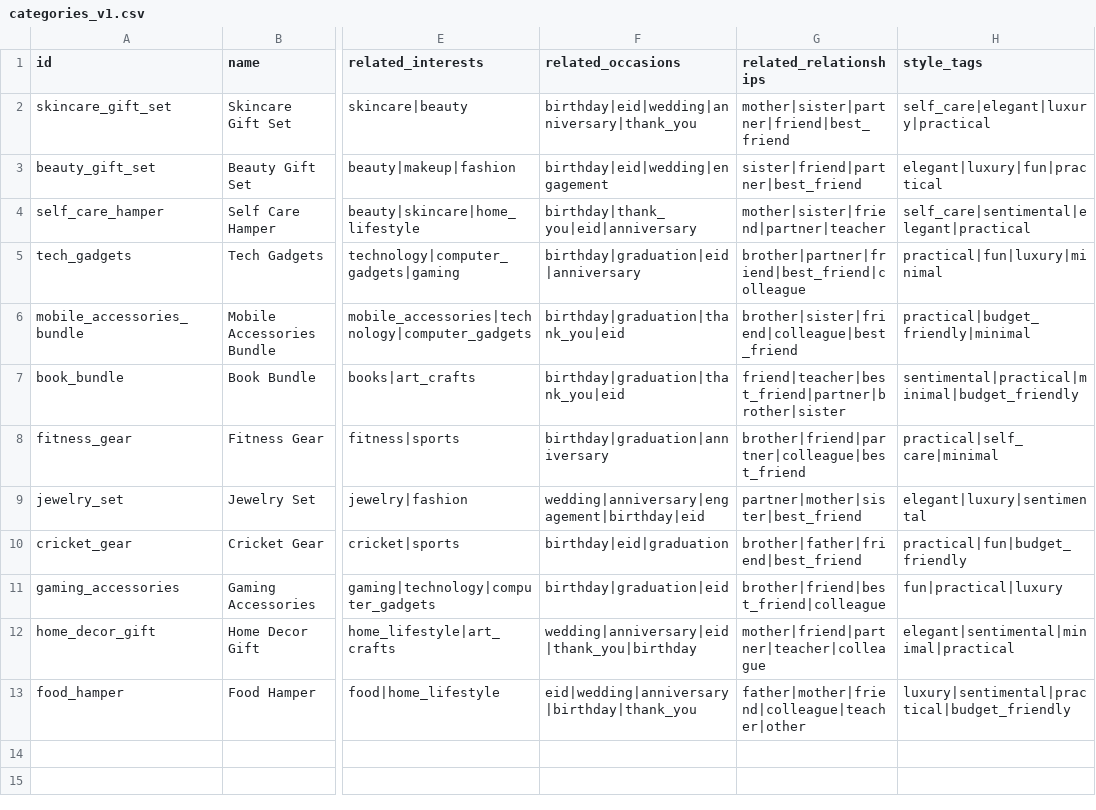
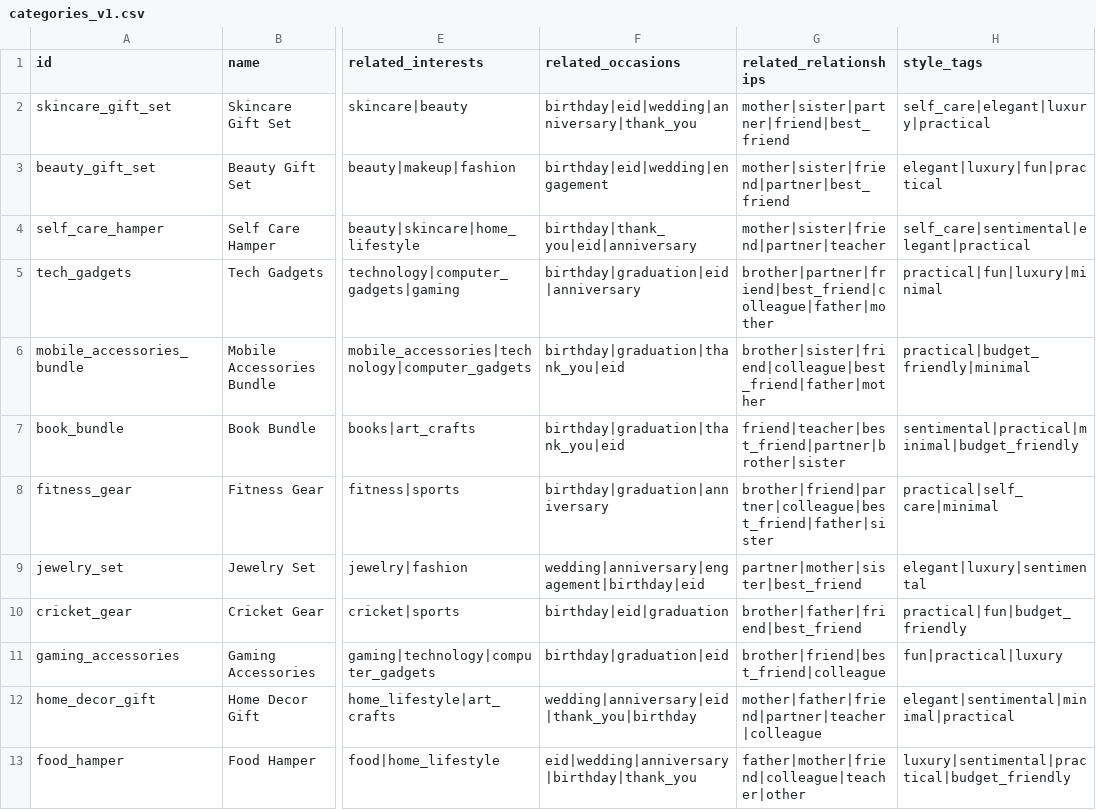
Before and after one commit to ShahbazDevv/Ai-Genius, a CSV file: backend/data/categories_v1.csv, drawn as a sheet; only a part is shown, gaps mark what is left out; the diff names each change by its address in the sheet, - before the commit and + after, or states it on an @@ line.

```diff
--- a/backend/data/categories_v1.csv
+++ b/backend/data/categories_v1.csv
-G3 (related_relationships): sister|friend|partner|best_friend
+G3 (related_relationships): mother|sister|friend|partner|best_friend
-G5 (related_relationships): brother|partner|friend|best_friend|colleague
+G5 (related_relationships): brother|partner|friend|best_friend|colleague|father|mother
-G6 (related_relationships): brother|sister|friend|colleague|best_friend
+G6 (related_relationships): brother|sister|friend|colleague|best_friend|father|mother
-G8 (related_relationships): brother|friend|partner|colleague|best_friend
+G8 (related_relationships): brother|friend|partner|colleague|best_friend|father|sister
-G12 (related_relationships): mother|friend|partner|teacher|colleague
+G12 (related_relationships): mother|father|friend|partner|teacher|colleague
```
Also changed, not shown: backend/data/products_v1.csv, 6 other files.
